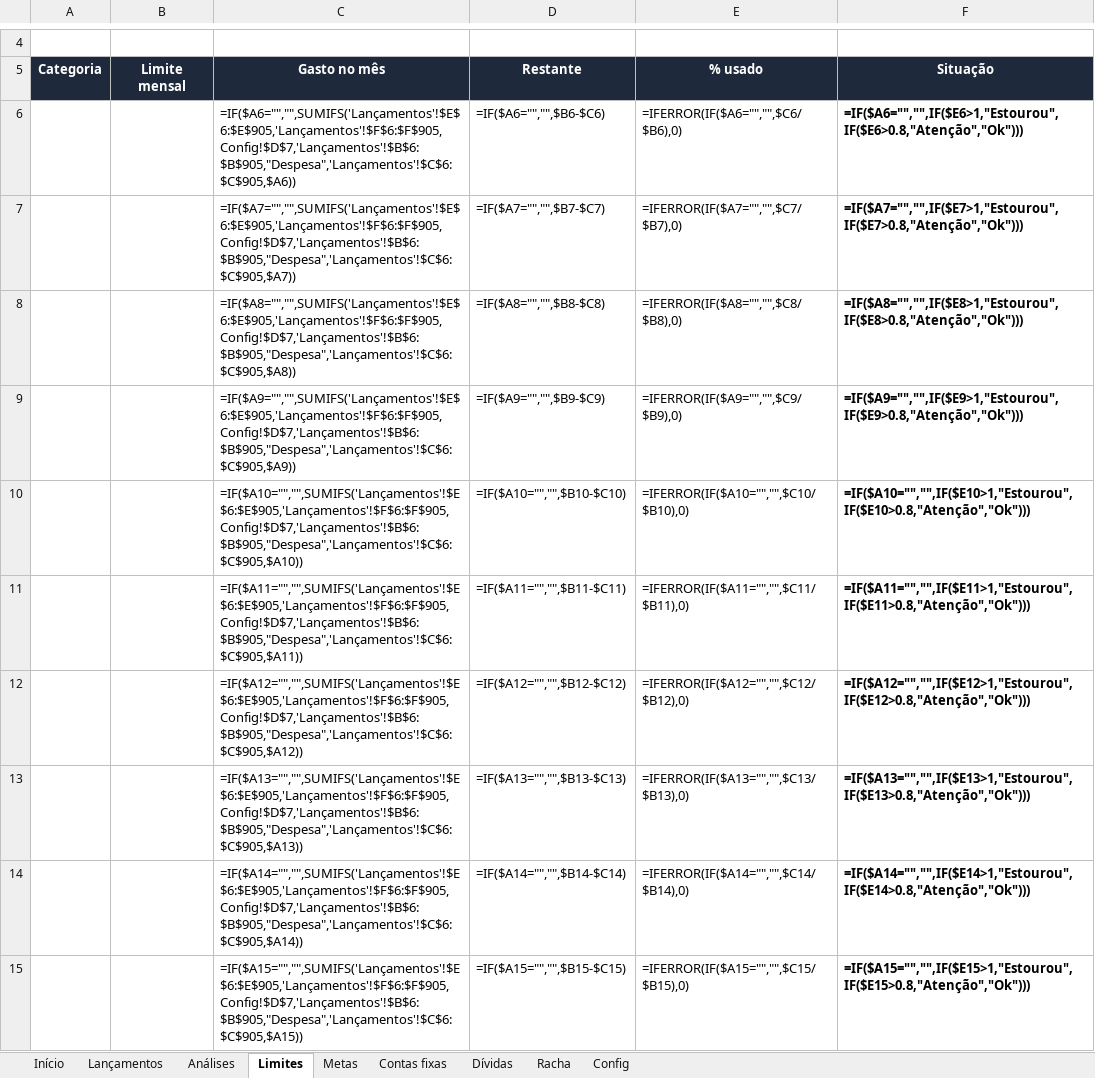
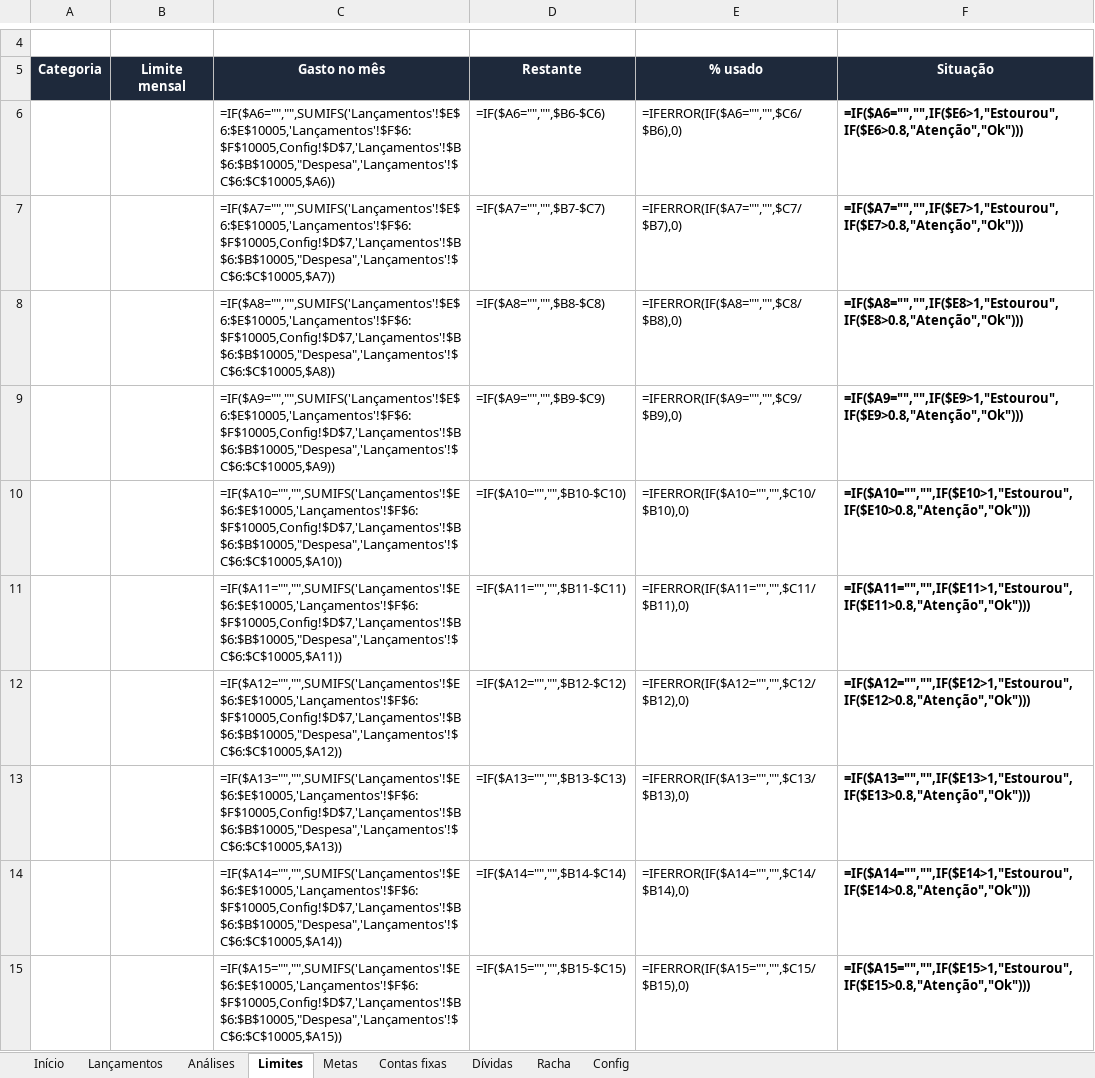
Before and after one commit to khevenhenriquelimasantos443-creator/gerenciador-nfe, an Excel workbook: finn-planilha/Planilha-Finn-v1.xlsx, sheet Limites, drawn as a sheet; only a part is shown, gaps mark what is left out; values as stored, in another font and other column widths than the file's, no borders; formulas without a stored value are shown as written; conditional formats not drawn; the diff covers the shown part only; the diff names each change by its address in the sheet, - before the commit and + after, or states it on an @@ line.

```diff
--- a/finn-planilha/Planilha-Finn-v1.xlsx (sheet Limites)
+++ b/finn-planilha/Planilha-Finn-v1.xlsx (sheet Limites)
-C6 (Gasto no mês): =IF($A6="","",SUMIFS('Lançamentos'!$E$6:$E$905,'Lançamentos'!$F$6:$F$905,Config!$D$7,'Lançamentos'!$B$6:$B$905,"Despesa",'Lançamentos'!$C$6:$C$905,$A6))
+C6 (Gasto no mês): =IF($A6="","",SUMIFS('Lançamentos'!$E$6:$E$10005,'Lançamentos'!$F$6:$F$10005,Config!$D$7,'Lançamentos'!$B$6:$B$10005,"Despesa",'Lançamentos'!$C$6:$C$10005,$A6))
-C7 (Gasto no mês): =IF($A7="","",SUMIFS('Lançamentos'!$E$6:$E$905,'Lançamentos'!$F$6:$F$905,Config!$D$7,'Lançamentos'!$B$6:$B$905,"Despesa",'Lançamentos'!$C$6:$C$905,$A7))
+C7 (Gasto no mês): =IF($A7="","",SUMIFS('Lançamentos'!$E$6:$E$10005,'Lançamentos'!$F$6:$F$10005,Config!$D$7,'Lançamentos'!$B$6:$B$10005,"Despesa",'Lançamentos'!$C$6:$C$10005,$A7))
-C8 (Gasto no mês): =IF($A8="","",SUMIFS('Lançamentos'!$E$6:$E$905,'Lançamentos'!$F$6:$F$905,Config!$D$7,'Lançamentos'!$B$6:$B$905,"Despesa",'Lançamentos'!$C$6:$C$905,$A8))
+C8 (Gasto no mês): =IF($A8="","",SUMIFS('Lançamentos'!$E$6:$E$10005,'Lançamentos'!$F$6:$F$10005,Config!$D$7,'Lançamentos'!$B$6:$B$10005,"Despesa",'Lançamentos'!$C$6:$C$10005,$A8))
-C9 (Gasto no mês): =IF($A9="","",SUMIFS('Lançamentos'!$E$6:$E$905,'Lançamentos'!$F$6:$F$905,Config!$D$7,'Lançamentos'!$B$6:$B$905,"Despesa",'Lançamentos'!$C$6:$C$905,$A9))
+C9 (Gasto no mês): =IF($A9="","",SUMIFS('Lançamentos'!$E$6:$E$10005,'Lançamentos'!$F$6:$F$10005,Config!$D$7,'Lançamentos'!$B$6:$B$10005,"Despesa",'Lançamentos'!$C$6:$C$10005,$A9))
-C10 (Gasto no mês): =IF($A10="","",SUMIFS('Lançamentos'!$E$6:$E$905,'Lançamentos'!$F$6:$F$905,Config!$D$7,'Lançamentos'!$B$6:$B$905,"Despesa",'Lançamentos'!$C$6:$C$905,$A10))
+C10 (Gasto no mês): =IF($A10="","",SUMIFS('Lançamentos'!$E$6:$E$10005,'Lançamentos'!$F$6:$F$10005,Config!$D$7,'Lançamentos'!$B$6:$B$10005,"Despesa",'Lançamentos'!$C$6:$C$10005,$A10))
-C11 (Gasto no mês): =IF($A11="","",SUMIFS('Lançamentos'!$E$6:$E$905,'Lançamentos'!$F$6:$F$905,Config!$D$7,'Lançamentos'!$B$6:$B$905,"Despesa",'Lançamentos'!$C$6:$C$905,$A11))
+C11 (Gasto no mês): =IF($A11="","",SUMIFS('Lançamentos'!$E$6:$E$10005,'Lançamentos'!$F$6:$F$10005,Config!$D$7,'Lançamentos'!$B$6:$B$10005,"Despesa",'Lançamentos'!$C$6:$C$10005,$A11))
-C12 (Gasto no mês): =IF($A12="","",SUMIFS('Lançamentos'!$E$6:$E$905,'Lançamentos'!$F$6:$F$905,Config!$D$7,'Lançamentos'!$B$6:$B$905,"Despesa",'Lançamentos'!$C$6:$C$905,$A12))
+C12 (Gasto no mês): =IF($A12="","",SUMIFS('Lançamentos'!$E$6:$E$10005,'Lançamentos'!$F$6:$F$10005,Config!$D$7,'Lançamentos'!$B$6:$B$10005,"Despesa",'Lançamentos'!$C$6:$C$10005,$A12))
-C13 (Gasto no mês): =IF($A13="","",SUMIFS('Lançamentos'!$E$6:$E$905,'Lançamentos'!$F$6:$F$905,Config!$D$7,'Lançamentos'!$B$6:$B$905,"Despesa",'Lançamentos'!$C$6:$C$905,$A13))
+C13 (Gasto no mês): =IF($A13="","",SUMIFS('Lançamentos'!$E$6:$E$10005,'Lançamentos'!$F$6:$F$10005,Config!$D$7,'Lançamentos'!$B$6:$B$10005,"Despesa",'Lançamentos'!$C$6:$C$10005,$A13))
-C14 (Gasto no mês): =IF($A14="","",SUMIFS('Lançamentos'!$E$6:$E$905,'Lançamentos'!$F$6:$F$905,Config!$D$7,'Lançamentos'!$B$6:$B$905,"Despesa",'Lançamentos'!$C$6:$C$905,$A14))
+C14 (Gasto no mês): =IF($A14="","",SUMIFS('Lançamentos'!$E$6:$E$10005,'Lançamentos'!$F$6:$F$10005,Config!$D$7,'Lançamentos'!$B$6:$B$10005,"Despesa",'Lançamentos'!$C$6:$C$10005,$A14))
-C15 (Gasto no mês): =IF($A15="","",SUMIFS('Lançamentos'!$E$6:$E$905,'Lançamentos'!$F$6:$F$905,Config!$D$7,'Lançamentos'!$B$6:$B$905,"Despesa",'Lançamentos'!$C$6:$C$905,$A15))
+C15 (Gasto no mês): =IF($A15="","",SUMIFS('Lançamentos'!$E$6:$E$10005,'Lançamentos'!$F$6:$F$10005,Config!$D$7,'Lançamentos'!$B$6:$B$10005,"Despesa",'Lançamentos'!$C$6:$C$10005,$A15))
```
Also changed, not shown: 10 edited cells elsewhere in this sheet, sheet Lançamentos, sheet Análises, sheet Contas fixas, sheet Início, 2 other files.
